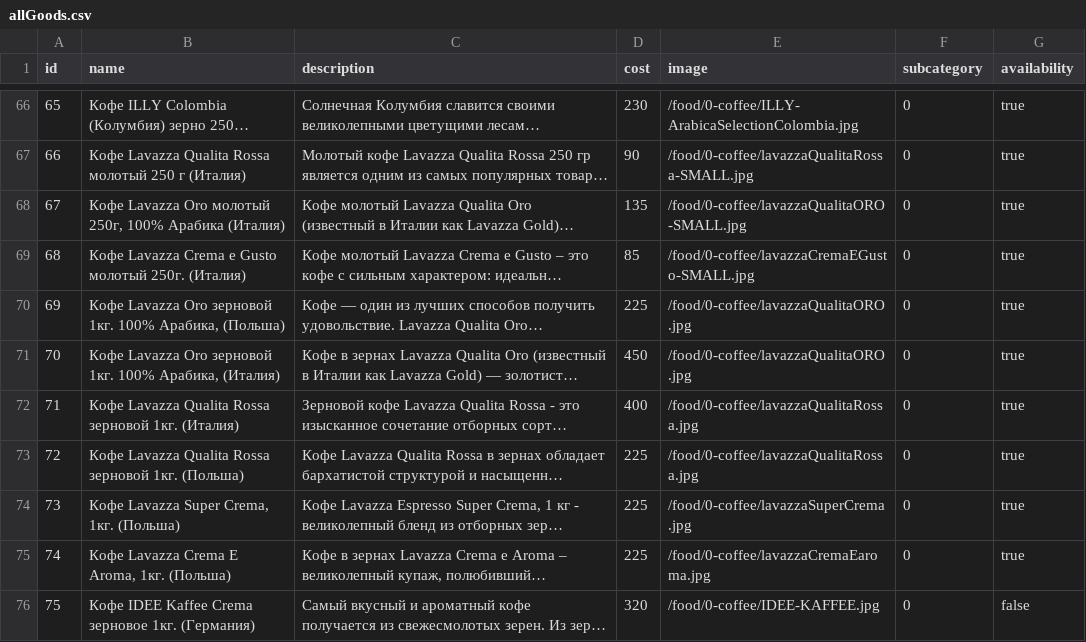
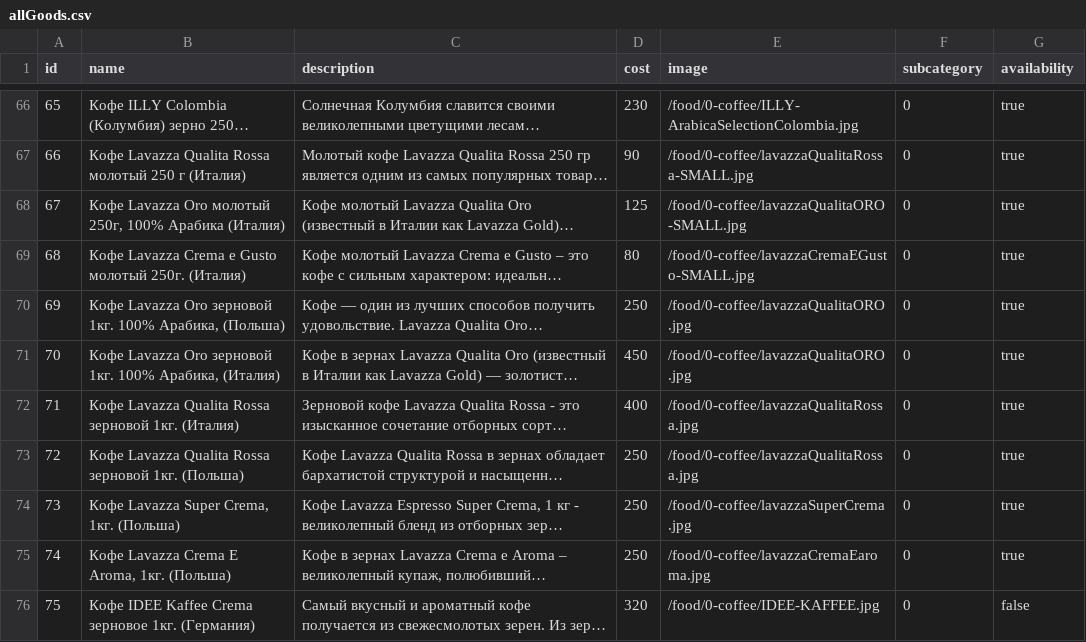
Before and after one commit to vladyslav-dev/onlineStore, a CSV file: allGoods.csv, drawn as a sheet; only a part is shown, gaps mark what is left out; long unchanged cells end in …; the diff covers the shown part only; the diff names each change by its address in the sheet, - before the commit and + after, or states it on an @@ line.

```diff
--- a/allGoods.csv
+++ b/allGoods.csv
-D68 (cost): 135
+D68 (cost): 125
-D69 (cost): 85
+D69 (cost): 80
-D70 (cost): 225
+D70 (cost): 250
-D73:D75 (cost): 225
+D73:D75 (cost): 250
```
Also changed, not shown: 8 added rows and 54 edited cells elsewhere in this file, 8 other files.
